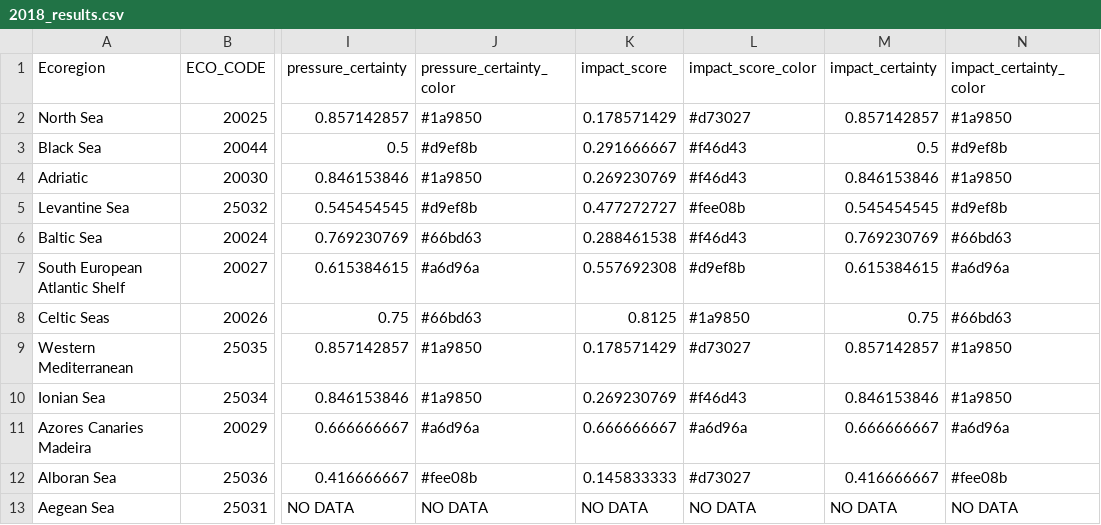
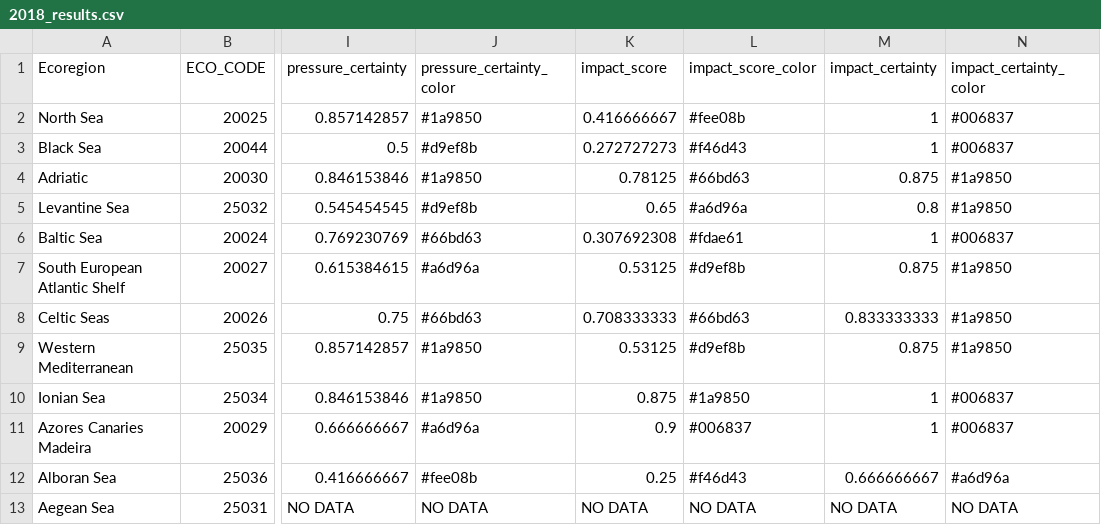
Before and after one commit to ThanasisNikolaou/Environmental-Status-of-European-Seas, a CSV file: Results/2018_results.csv, drawn as a sheet; only a part is shown, gaps mark what is left out; the diff names each change by its address in the sheet, - before the commit and + after, or states it on an @@ line.

```diff
--- a/Results/2018_results.csv
+++ b/Results/2018_results.csv
-K2 (impact_score): 0.178571429
+K2 (impact_score): 0.416666667
-L2 (impact_score_color): #d73027
+L2 (impact_score_color): #fee08b
-M2 (impact_certainty): 0.857142857
+M2 (impact_certainty): 1
-N2 (impact_certainty_color): #1a9850
+N2 (impact_certainty_color): #006837
-K3 (impact_score): 0.291666667
+K3 (impact_score): 0.272727273
-M3 (impact_certainty): 0.5
+M3 (impact_certainty): 1
-N3 (impact_certainty_color): #d9ef8b
+N3 (impact_certainty_color): #006837
-K4 (impact_score): 0.269230769
+K4 (impact_score): 0.78125
-L4 (impact_score_color): #f46d43
+L4 (impact_score_color): #66bd63
-M4 (impact_certainty): 0.846153846
+M4 (impact_certainty): 0.875
-K5 (impact_score): 0.477272727
+K5 (impact_score): 0.65
-L5 (impact_score_color): #fee08b
+L5 (impact_score_color): #a6d96a
-M5 (impact_certainty): 0.545454545
+M5 (impact_certainty): 0.8
-N5 (impact_certainty_color): #d9ef8b
+N5 (impact_certainty_color): #1a9850
-K6 (impact_score): 0.288461538
+K6 (impact_score): 0.307692308
-L6 (impact_score_color): #f46d43
+L6 (impact_score_color): #fdae61
-M6 (impact_certainty): 0.769230769
+M6 (impact_certainty): 1
-N6 (impact_certainty_color): #66bd63
+N6 (impact_certainty_color): #006837
-K7 (impact_score): 0.557692308
+K7 (impact_score): 0.53125
-M7 (impact_certainty): 0.615384615
+M7 (impact_certainty): 0.875
-N7 (impact_certainty_color): #a6d96a
+N7 (impact_certainty_color): #1a9850
-K8 (impact_score): 0.8125
+K8 (impact_score): 0.708333333
-L8 (impact_score_color): #1a9850
+L8 (impact_score_color): #66bd63
-M8 (impact_certainty): 0.75
+M8 (impact_certainty): 0.833333333
-N8 (impact_certainty_color): #66bd63
+N8 (impact_certainty_color): #1a9850
-K9 (impact_score): 0.178571429
+K9 (impact_score): 0.53125
-L9 (impact_score_color): #d73027
+L9 (impact_score_color): #d9ef8b
-M9 (impact_certainty): 0.857142857
+M9 (impact_certainty): 0.875
-K10 (impact_score): 0.269230769
+K10 (impact_score): 0.875
-L10 (impact_score_color): #f46d43
+L10 (impact_score_color): #1a9850
-M10 (impact_certainty): 0.846153846
+M10 (impact_certainty): 1
-N10 (impact_certainty_color): #1a9850
+N10 (impact_certainty_color): #006837
-K11 (impact_score): 0.666666667
+K11 (impact_score): 0.9
-L11 (impact_score_color): #a6d96a
+L11 (impact_score_color): #006837
-M11 (impact_certainty): 0.666666667
+M11 (impact_certainty): 1
-N11 (impact_certainty_color): #a6d96a
+N11 (impact_certainty_color): #006837
-K12 (impact_score): 0.145833333
+K12 (impact_score): 0.25
-L12 (impact_score_color): #d73027
+L12 (impact_score_color): #f46d43
-M12 (impact_certainty): 0.416666667
+M12 (impact_certainty): 0.666666667
-N12 (impact_certainty_color): #fee08b
+N12 (impact_certainty_color): #a6d96a
```
Also changed, not shown: 2 other files.
